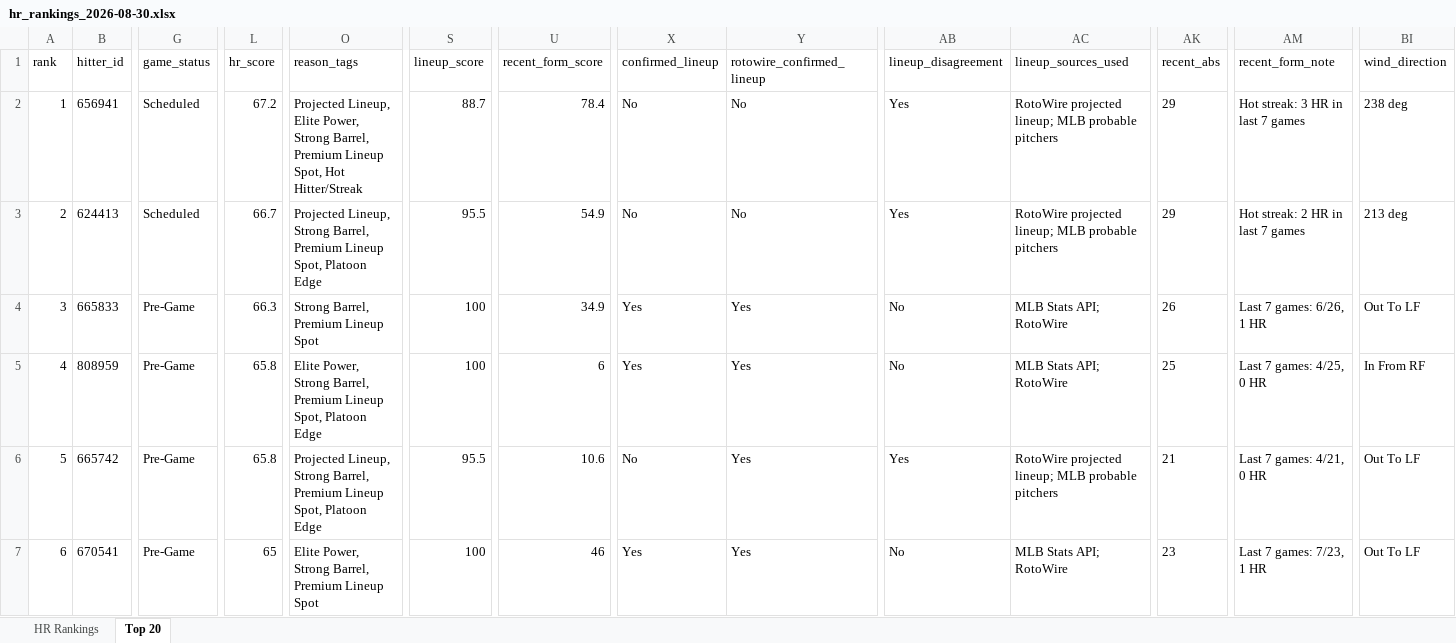
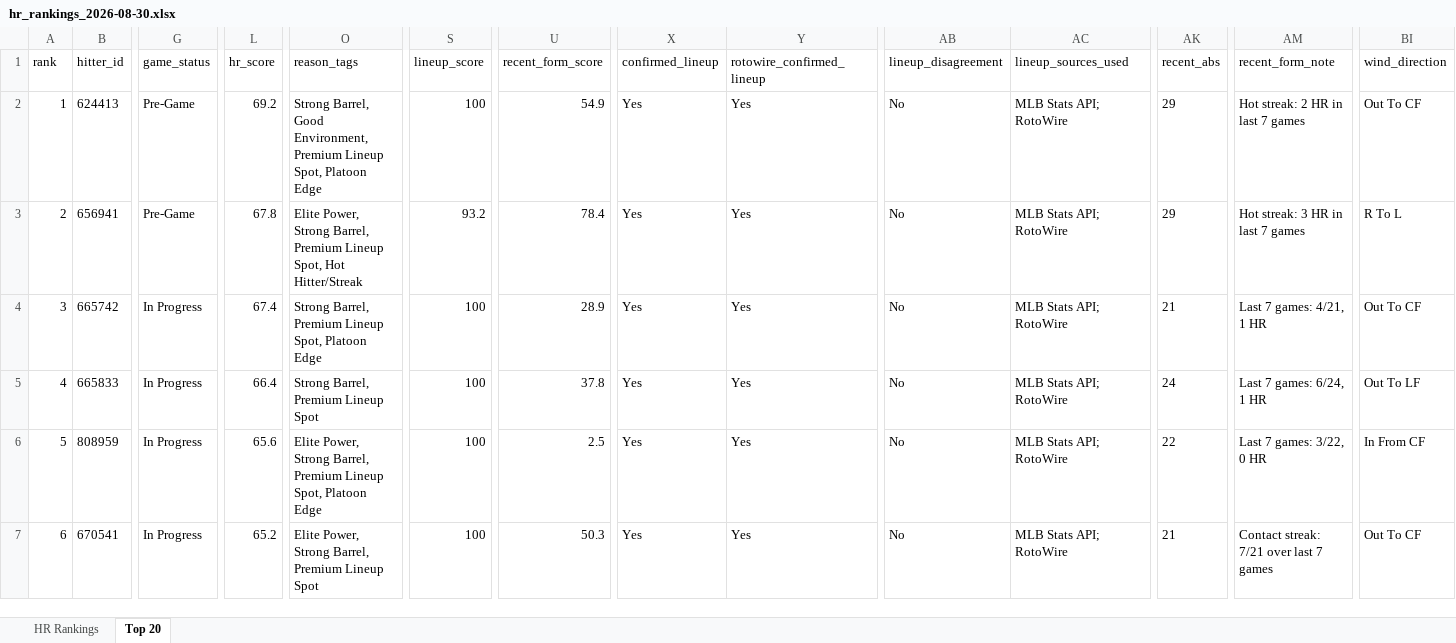
Before and after one commit to etbell28/ghost-analytics, an Excel workbook: outputs/daily/hr_rankings_2026-08-30.xlsx, sheet Top 20, drawn as a sheet; only a part is shown, gaps mark what is left out; values as stored, in another font and other column widths than the file's, no borders; removed rows and columns are numbered as before the commit, all else as after; rows hold the shown columns only; the diff covers the shown part only; the diff names each change by its address in the sheet, - before the commit and + after, or states it on an @@ line.

```diff
--- a/outputs/daily/hr_rankings_2026-08-30.xlsx (sheet Top 20)
+++ b/outputs/daily/hr_rankings_2026-08-30.xlsx (sheet Top 20)
+row 2: 1 | 624413 | Pre-Game | 69.2 | Strong Barrel, Good Environment, Premium Lineup Spot, Platoon Edge | 100 | 54.9 | Yes | Yes | No | MLB Stats API; RotoWire | 29 | Hot streak: 2 HR in last 7 games | Out To CF
@@ column A (rank) renumbered between rows 3 and 18 @@
-G3 (game_status): Scheduled
+G3 (game_status): Pre-Game
-L3 (hr_score): 67.2
+L3 (hr_score): 67.8
-O3 (reason_tags): Projected Lineup, Elite Power,…
+O3 (reason_tags): Elite Power,…
-S3 (lineup_score): 88.7
+S3 (lineup_score): 93.2
-X3 (confirmed_lineup): No
+X3 (confirmed_lineup): Yes
-Y3 (rotowire_confirmed_lineup): No
+Y3 (rotowire_confirmed_lineup): Yes
-AB3 (lineup_disagreement): Yes
+AB3 (lineup_disagreement): No
-AC3 (lineup_sources_used): RotoWire projected lineup; MLB probable pitchers
+AC3 (lineup_sources_used): MLB Stats API; RotoWire
-BI3 (wind_direction): 238 deg
+BI3 (wind_direction): R To L
-row 3: 2 | 624413 | Scheduled | 66.7 | Projected Lineup, Strong Barrel, Premium Lineup Spot, Platoon Edge | 95.5 | 54.9 | No | No | Yes | RotoWire projected lineup; MLB probable pitchers | 29 | Hot streak: 2 HR in last 7 games | 213 deg
+row 4: 3 | 665742 | In Progress | 67.4 | Strong Barrel, Premium Lineup Spot, Platoon Edge | 100 | 28.9 | Yes | Yes | No | MLB Stats API; RotoWire | 21 | Last 7 games: 4/21, 1 HR | Out To CF
-G5:G6 (game_status): Pre-Game
+G5:G6 (game_status): In Progress
-L5 (hr_score): 66.3
+L5 (hr_score): 66.4
-U5 (recent_form_score): 34.9
+U5 (recent_form_score): 37.8
-AK5 (recent_abs): 26
+AK5 (recent_abs): 24
-AM5 (recent_form_note): Last 7 games: 6/26, 1 HR
+AM5 (recent_form_note): Last 7 games: 6/24, 1 HR
-L6 (hr_score): 65.8
+L6 (hr_score): 65.6
-U6 (recent_form_score): 6
+U6 (recent_form_score): 2.5
-AK6 (recent_abs): 25
+AK6 (recent_abs): 22
-AM6 (recent_form_note): Last 7 games: 4/25, 0 HR
+AM6 (recent_form_note): Last 7 games: 3/22, 0 HR
-BI6 (wind_direction): In From RF
+BI6 (wind_direction): In From CF
-row 6: 5 | 665742 | Pre-Game | 65.8 | Projected Lineup, Strong Barrel, Premium Lineup Spot, Platoon Edge | 95.5 | 10.6 | No | Yes | Yes | RotoWire projected lineup; MLB probable pitchers | 21 | Last 7 games: 4/21, 0 HR | Out To LF
-G7 (game_status): Pre-Game
+G7 (game_status): In Progress
-L7 (hr_score): 65
+L7 (hr_score): 65.2
-U7 (recent_form_score): 46
+U7 (recent_form_score): 50.3
-AK7 (recent_abs): 23
+AK7 (recent_abs): 21
-AM7 (recent_form_note): Last 7 games: 7/23, 1 HR
+AM7 (recent_form_note): Contact streak: 7/21 over last 7 games
-BI7 (wind_direction): Out To LF
+BI7 (wind_direction): Out To CF
```
Also changed, not shown: 6 added rows, 6 removed rows and 61 edited cells elsewhere in this sheet, sheet HR Rankings, outputs/hr_rankings.xlsx, 8 other files.
